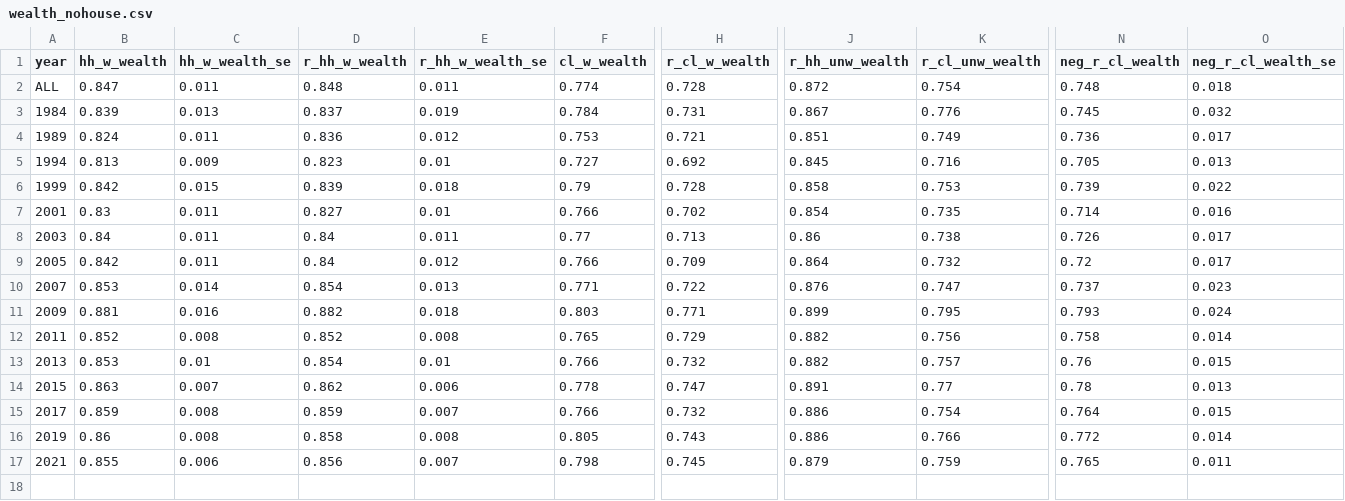
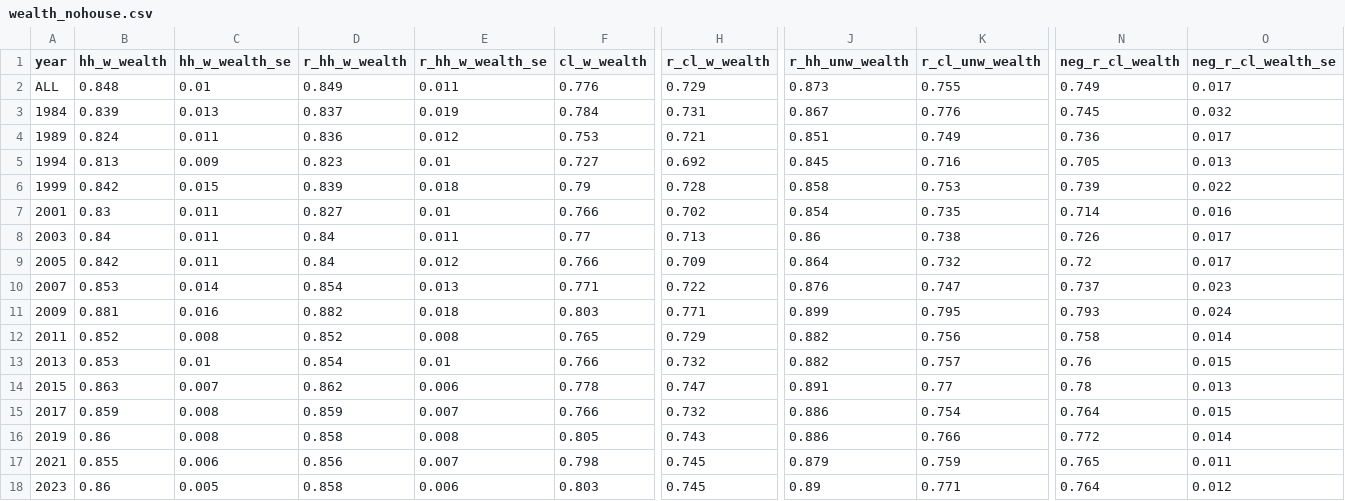
Before and after one commit to aebuechele29/clan_study, a CSV file: 6_calculate_gini/output/wealth_nohouse.csv, drawn as a sheet; only a part is shown, gaps mark what is left out; rows hold the shown columns only; the diff names each change by its address in the sheet, - before the commit and + after, or states it on an @@ line.

Commit message:
Wealth includes home equity in main text

```diff
--- a/6_calculate_gini/output/wealth_nohouse.csv
+++ b/6_calculate_gini/output/wealth_nohouse.csv
-B2 (hh_w_wealth): 0.847
+B2 (hh_w_wealth): 0.848
-C2 (hh_w_wealth_se): 0.011
+C2 (hh_w_wealth_se): 0.01
-D2 (r_hh_w_wealth): 0.848
+D2 (r_hh_w_wealth): 0.849
-F2 (cl_w_wealth): 0.774
+F2 (cl_w_wealth): 0.776
-H2 (r_cl_w_wealth): 0.728
+H2 (r_cl_w_wealth): 0.729
-J2 (r_hh_unw_wealth): 0.872
+J2 (r_hh_unw_wealth): 0.873
-K2 (r_cl_unw_wealth): 0.754
+K2 (r_cl_unw_wealth): 0.755
-N2 (neg_r_cl_wealth): 0.748
+N2 (neg_r_cl_wealth): 0.749
-O2 (neg_r_cl_wealth_se): 0.018
+O2 (neg_r_cl_wealth_se): 0.017
+row 18: 2023 | 0.86 | 0.005 | 0.858 | 0.006 | 0.803 | 0.745 | 0.89 | 0.771 | 0.764 | 0.012
```
Also changed, not shown: 6_calculate_gini/output/wealth_withhome.csv, 7_gini_by_race/output/wealth_nohouse_race.csv, 23 other files.
